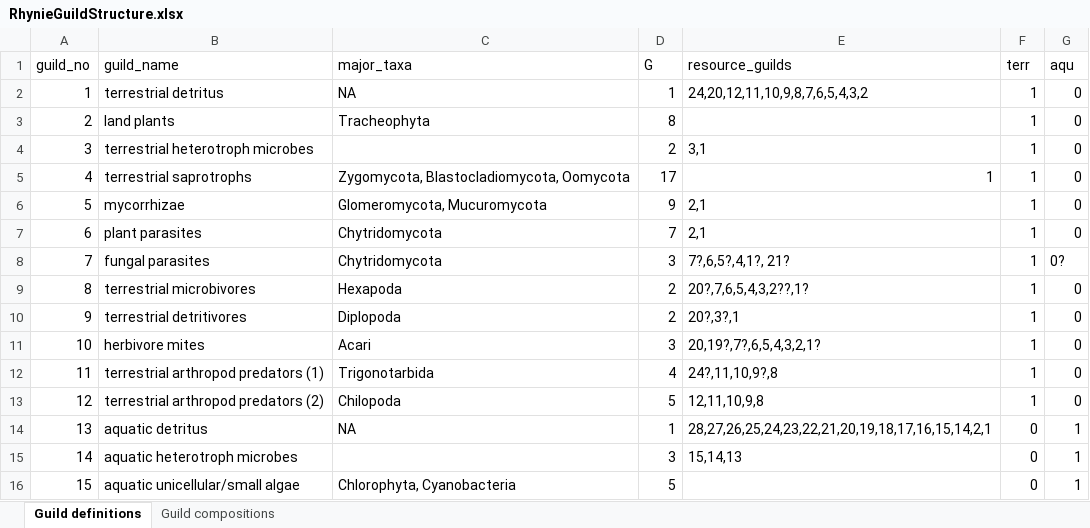
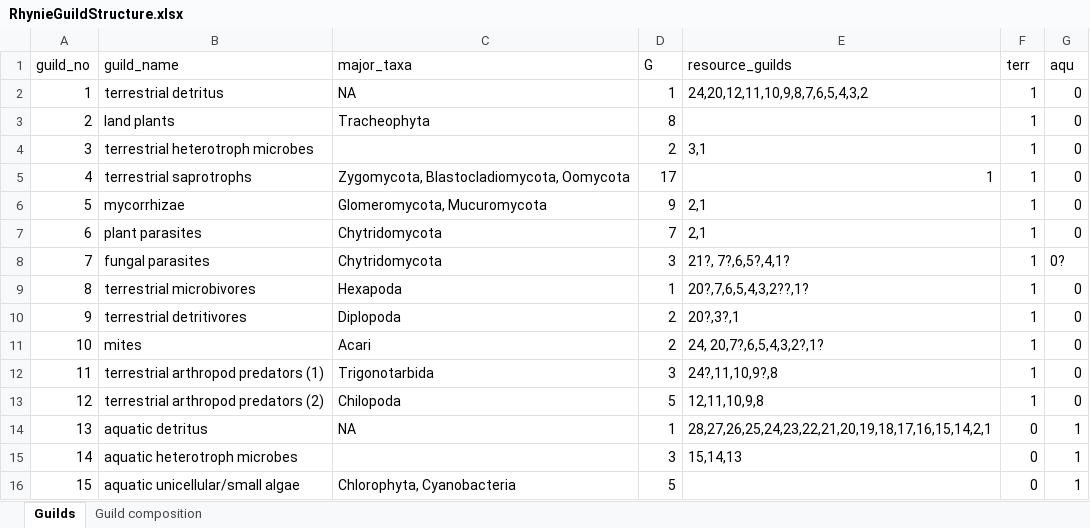
Before and after one commit to archaeognatha/RhynieWebRepo, an Excel workbook: RhynieGuildStructure.xlsx, sheet Guilds, drawn as a sheet; only a part is shown; values as stored, in another font and other column widths than the file's, no borders; the diff names each change by its address in the sheet, - before the commit and + after, or states it on an @@ line.

Commit message:
updated treatment of Rhynie mites based on Klimov et al. 2025

```diff
--- a/RhynieGuildStructure.xlsx (sheet Guilds)
+++ b/RhynieGuildStructure.xlsx (sheet Guilds)
-sheet tab: Guild definitions
+sheet tab: Guilds
-sheet tab: Guild compositions
+sheet tab: Guild composition
-E8 (resource_guilds): 7?,6,5?,4,1?, 21?
+E8 (resource_guilds): 21?, 7?,6,5?,4,1?
-D9 (G): 2
+D9 (G): 1
-B11 (guild_name): herbivore mites
+B11 (guild_name): mites
-D11 (G): 3
+D11 (G): 2
-E11 (resource_guilds): 20,19?,7?,6,5,4,3,2,1?
+E11 (resource_guilds): 24, 20,7?,6,5,4,3,2?,1?
-D12 (G): 4
+D12 (G): 3
```
Also changed, not shown: sheet Guild composition, TaxaList.xlsx, 3 other files.
